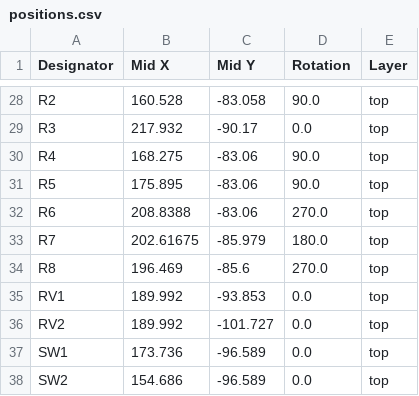
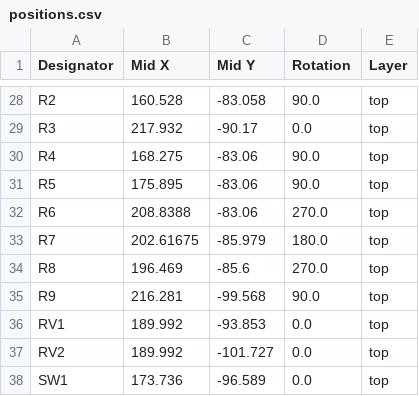
Before and after one commit to Nicholas1023/macro-microcontroller-2, a CSV file: Production Files/positions.csv, drawn as a sheet; only a part is shown, gaps mark what is left out; the shorter side is filled out with more unchanged rows; the diff names each change by its address in the sheet, - before the commit and + after, or states it on an @@ line.

```diff
--- a/Production Files/positions.csv
+++ b/Production Files/positions.csv
+row 35: R9 | 216.281 | -99.568 | 90.0 | top
```
Also changed, not shown: Production Files/bom.csv, Production Files/designators.csv, 12 other files.
